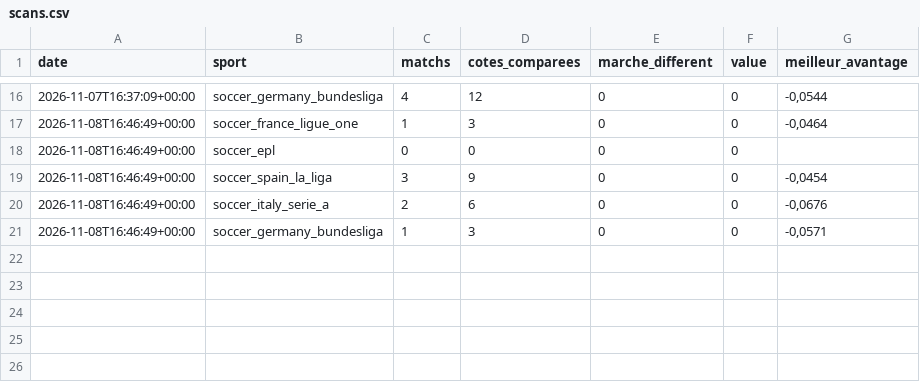
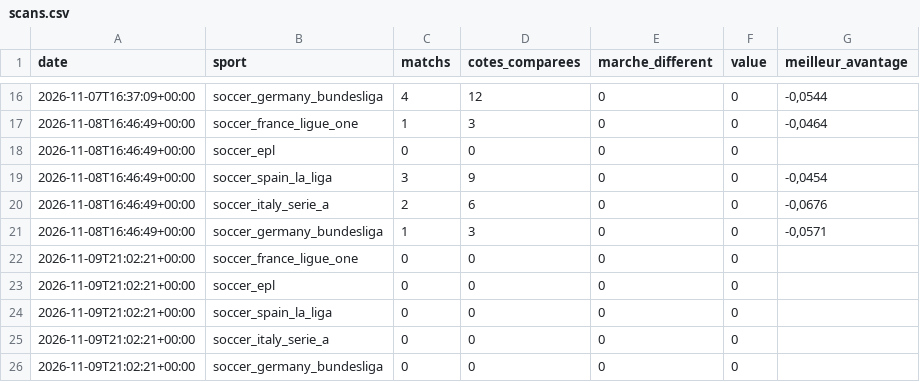
Before and after one commit to eliasforget/mes-business, a CSV file: tools/veille-value/suivi/scans.csv, drawn as a sheet; only a part is shown, gaps mark what is left out; the diff names each change by its address in the sheet, - before the commit and + after, or states it on an @@ line.

```diff
--- a/tools/veille-value/suivi/scans.csv
+++ b/tools/veille-value/suivi/scans.csv
+row 22: 2026-11-09T21:02:21+00:00 | soccer_france_ligue_one | 0 | 0 | 0 | 0
+row 23: 2026-11-09T21:02:21+00:00 | soccer_epl | 0 | 0 | 0 | 0
+row 24: 2026-11-09T21:02:21+00:00 | soccer_spain_la_liga | 0 | 0 | 0 | 0
+row 25: 2026-11-09T21:02:21+00:00 | soccer_italy_serie_a | 0 | 0 | 0 | 0
+row 26: 2026-11-09T21:02:21+00:00 | soccer_germany_bundesliga | 0 | 0 | 0 | 0
```
Also changed, not shown: 1 other file.
